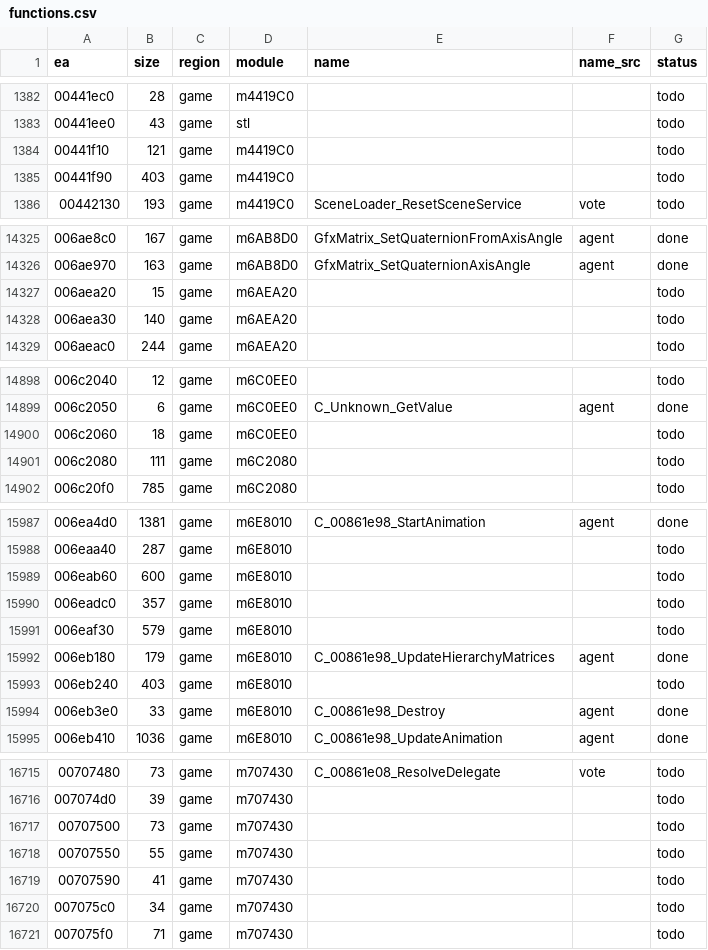
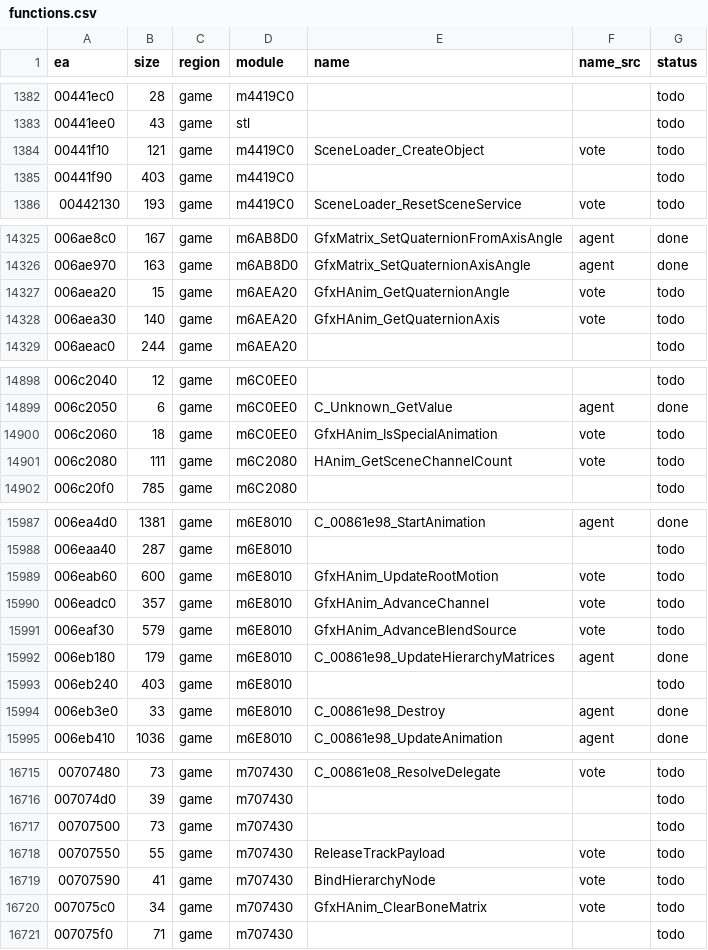
Before and after one commit to eonflux7/csf-re, a CSV file: db/functions.csv, drawn as a sheet; only a part is shown, gaps mark what is left out; the diff covers the shown part only.

```diff
--- a/db/functions.csv
+++ b/db/functions.csv
@@ -1383,3 +1383,3 @@ ea,size,region,module,name,name_src,status
 00441ee0,43,game,stl,,,todo
-00441f10,121,game,m4419C0,,,todo
+00441f10,121,game,m4419C0,SceneLoader_CreateObject,vote,todo
 00441f90,403,game,m4419C0,,,todo
@@ -14326,4 +14326,4 @@ ea,size,region,module,name,name_src,status
 006ae970,163,game,m6AB8D0,GfxMatrix_SetQuaternionAxisAngle,agent,done
-006aea20,15,game,m6AEA20,,,todo
-006aea30,140,game,m6AEA20,,,todo
+006aea20,15,game,m6AEA20,GfxHAnim_GetQuaternionAngle,vote,todo
+006aea30,140,game,m6AEA20,GfxHAnim_GetQuaternionAxis,vote,todo
 006aeac0,244,game,m6AEA20,,,todo
@@ -14899,4 +14899,4 @@ ea,size,region,module,name,name_src,status
 006c2050,6,game,m6C0EE0,C_Unknown_GetValue,agent,done
-006c2060,18,game,m6C0EE0,,,todo
-006c2080,111,game,m6C2080,,,todo
+006c2060,18,game,m6C0EE0,GfxHAnim_IsSpecialAnimation,vote,todo
+006c2080,111,game,m6C2080,HAnim_GetSceneChannelCount,vote,todo
 006c20f0,785,game,m6C2080,,,todo
@@ -15988,5 +15988,5 @@ ea,size,region,module,name,name_src,status
 006eaa40,287,game,m6E8010,,,todo
-006eab60,600,game,m6E8010,,,todo
-006eadc0,357,game,m6E8010,,,todo
-006eaf30,579,game,m6E8010,,,todo
+006eab60,600,game,m6E8010,GfxHAnim_UpdateRootMotion,vote,todo
+006eadc0,357,game,m6E8010,GfxHAnim_AdvanceChannel,vote,todo
+006eaf30,579,game,m6E8010,GfxHAnim_AdvanceBlendSource,vote,todo
 006eb180,179,game,m6E8010,C_00861e98_UpdateHierarchyMatrices,agent,done
@@ -16717,5 +16717,5 @@ ea,size,region,module,name,name_src,status
 00707500,73,game,m707430,,,todo
-00707550,55,game,m707430,,,todo
-00707590,41,game,m707430,,,todo
-007075c0,34,game,m707430,,,todo
+00707550,55,game,m707430,ReleaseTrackPayload,vote,todo
+00707590,41,game,m707430,BindHierarchyNode,vote,todo
+007075c0,34,game,m707430,GfxHAnim_ClearBoneMatrix,vote,todo
 007075f0,71,game,m707430,,,todo
```
Also changed, not shown: 12 edited cells elsewhere in this file, 43 other files.
